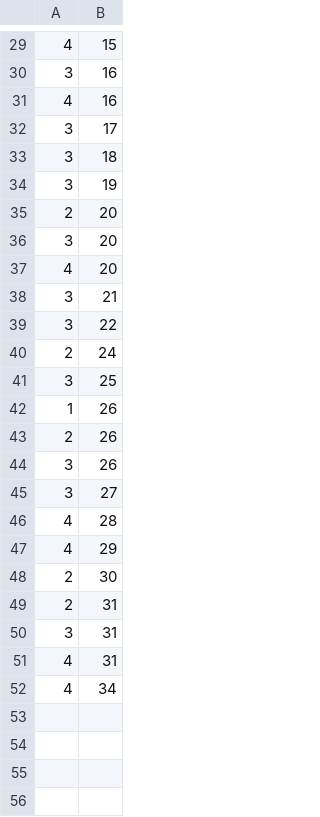
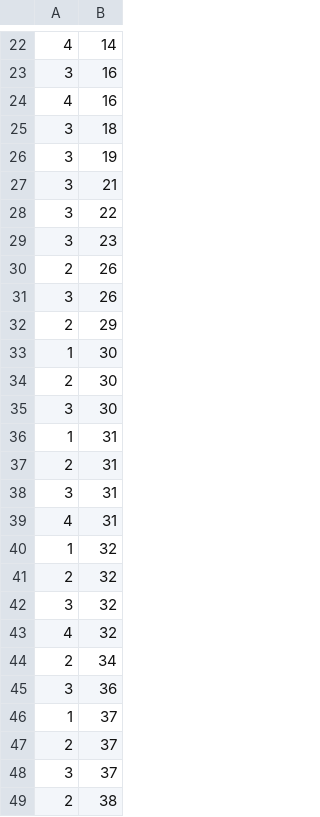
Before and after one commit to tjaved573/Hotel-Management-System, a CSV file: data/feature_room_rel.csv, drawn as a sheet; only a part is shown, gaps mark what is left out; the diff covers the shown part only.

```diff
--- a/data/feature_room_rel.csv
+++ b/data/feature_room_rel.csv
@@ -29,21 +22,16 @@
-4,15
+4,14
 3,16
 4,16
-3,17
 3,18
 3,19
-2,20
-3,20
-4,20
 3,21
 3,22
-2,24
-3,25
-1,26
+3,23
 2,26
 3,26
-3,27
-4,28
-4,29
+2,29
+1,30
 2,30
+3,30
+1,31
 2,31
@@ -51,2 +39,11 @@
 4,31
-4,34
+1,32
+2,32
+3,32
+4,32
+2,34
+3,36
+1,37
+2,37
+3,37
+2,38
```
Also changed, not shown: 15 added rows, 14 removed rows and 2 edited cells elsewhere in this file, data/reservation.csv, data/reservation_room_rel.csv, 6 other files.
